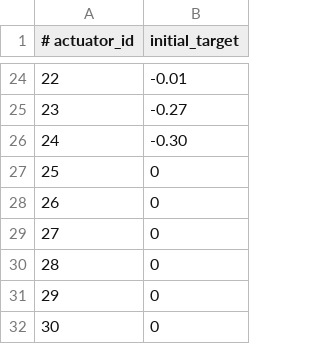
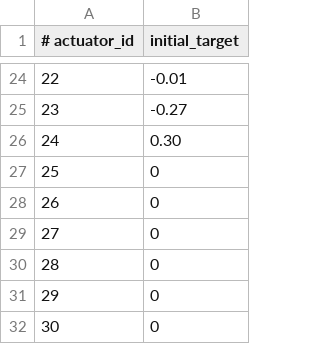
Before and after one commit to hanS-onG68/OML-CK3E_1210, a CSV file: src/mirror/mirror_control/settings/Initial_Target.csv, drawn as a sheet; only a part is shown, gaps mark what is left out.

```diff
--- a/src/mirror/mirror_control/settings/Initial_Target.csv
+++ b/src/mirror/mirror_control/settings/Initial_Target.csv
@@ -25,3 +25,3 @@
 23           , -0.27
-24           , -0.30
+24           ,  0.30
 25           , 0
```
Also changed, not shown: src/mirror/mirror_control/settings/Threshold.csv, 1 other file.
